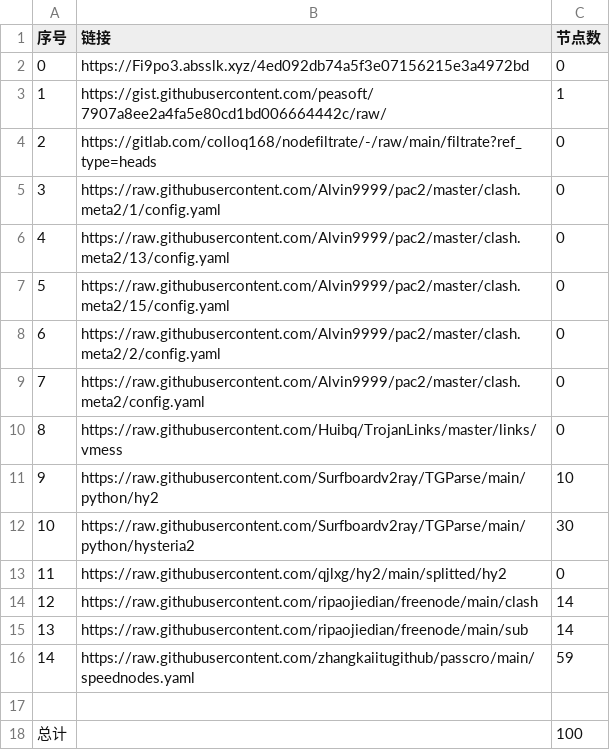
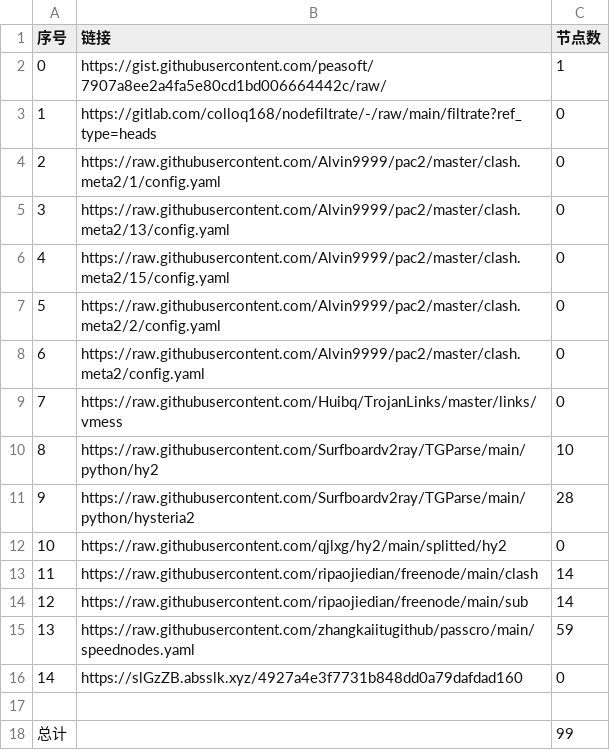
Before and after one commit to a56296909/NoMoreWalls, a CSV file: list_result.csv, drawn as a sheet; removed rows and columns are numbered as before the commit, all else as after; the diff names each change by its address in the sheet, - before the commit and + after, or states it on an @@ line.

```diff
--- a/list_result.csv
+++ b/list_result.csv
-row 2: 0 | https://Fi9po3.absslk.xyz/4ed092db74a5f3e07156215e3a4972bd | 0
@@ column A (序号) renumbered between rows 2 and 15 @@
-C11 (节点数): 30
+C11 (节点数): 28
+row 16: 14 | https://slGzZB.absslk.xyz/4927a4e3f7731b848dd0a79dafdad160 | 0
-C18 (节点数): 100
+C18 (节点数): 99
```
Also changed, not shown: 6 other files.
